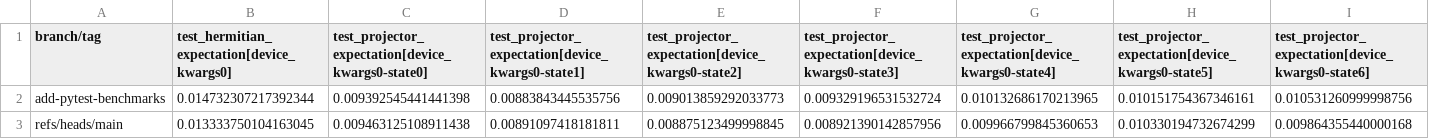
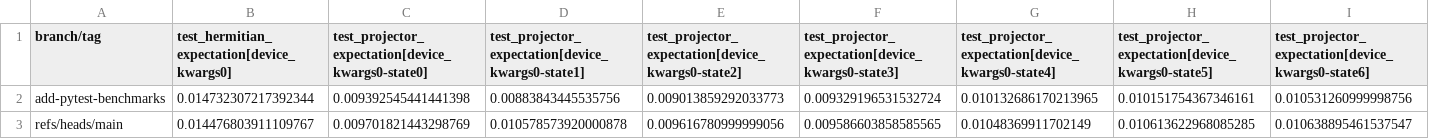
Before and after one commit to PennyLaneAI/pennylane-benchmarks, a CSV file: pennylane_benchmarks/device-tests-default.qubit.autograd-None-3.9-benchmarks/all_runtimes.csv, drawn as a sheet; only a part is shown; removed rows and columns are numbered as before the commit, all else as after; rows hold the shown columns only; the diff names each change by its address in the sheet, - before the commit and + after, or states it on an @@ line.

```diff
--- a/pennylane_benchmarks/device-tests-default.qubit.autograd-None-3.9-benchmarks/all_runtimes.csv
+++ b/pennylane_benchmarks/device-tests-default.qubit.autograd-None-3.9-benchmarks/all_runtimes.csv
-row 3: refs/heads/main | 0.013333750104163045 | 0.009463125108911438 | 0.00891097418181811 | 0.008875123499998845 | 0.008921390142857956 | 0.009966799845360653 | 0.010330194732674299 | 0.009864355440000168
+row 3: refs/heads/main | 0.014476803911109767 | 0.009701821443298769 | 0.010578573920000878 | 0.009616780999999056 | 0.009586603858585565 | 0.01048369911702149 | 0.010613622968085285 | 0.010638895461537547
```
Also changed, not shown: pennylane_benchmarks/device-tests-default.mixed-None-3.9-benchmarks/all_runtimes.csv, pennylane_benchmarks/device-tests-default.qubit.legacy-10000-3.9-benchmarks/all_runtimes.csv, 22 other files.
